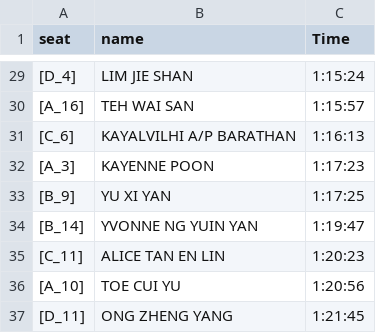
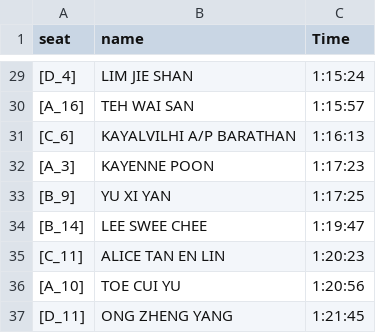
Before and after one commit to eventpuzzleplanet-svg/PP_Leaderboard, a CSV file: solo_pg.csv, drawn as a sheet; only a part is shown, gaps mark what is left out.

Commit message:
Update solo_pg.csv

```diff
--- a/solo_pg.csv
+++ b/solo_pg.csv
@@ -33,3 +33,3 @@
 [B_9],YU XI YAN,1:17:25
-[B_14],YVONNE NG YUIN YAN,1:19:47
+[B_14],LEE SWEE CHEE,1:19:47
 [C_11],ALICE TAN EN LIN,1:20:23
```
